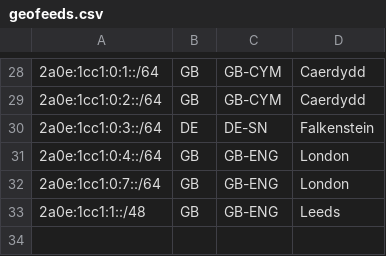
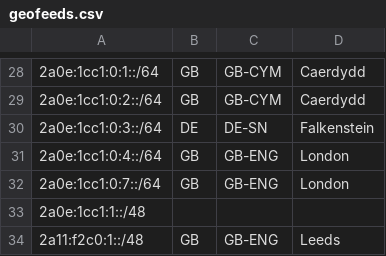
Before and after one commit to AS207960/as207960.net, a CSV file: assets/geofeeds.csv, drawn as a sheet; only a part is shown, gaps mark what is left out.

Commit message:
Update geofeeds.csv
LDS1 Fix

```diff
--- a/assets/geofeeds.csv
+++ b/assets/geofeeds.csv
@@ -32,2 +32,3 @@
 2a0e:1cc1:0:7::/64,GB,GB-ENG,London,
-2a0e:1cc1:1::/48,GB,GB-ENG,Leeds,
+2a0e:1cc1:1::/48,,,,
+2a11:f2c0:1::/48,GB,GB-ENG,Leeds,
```
